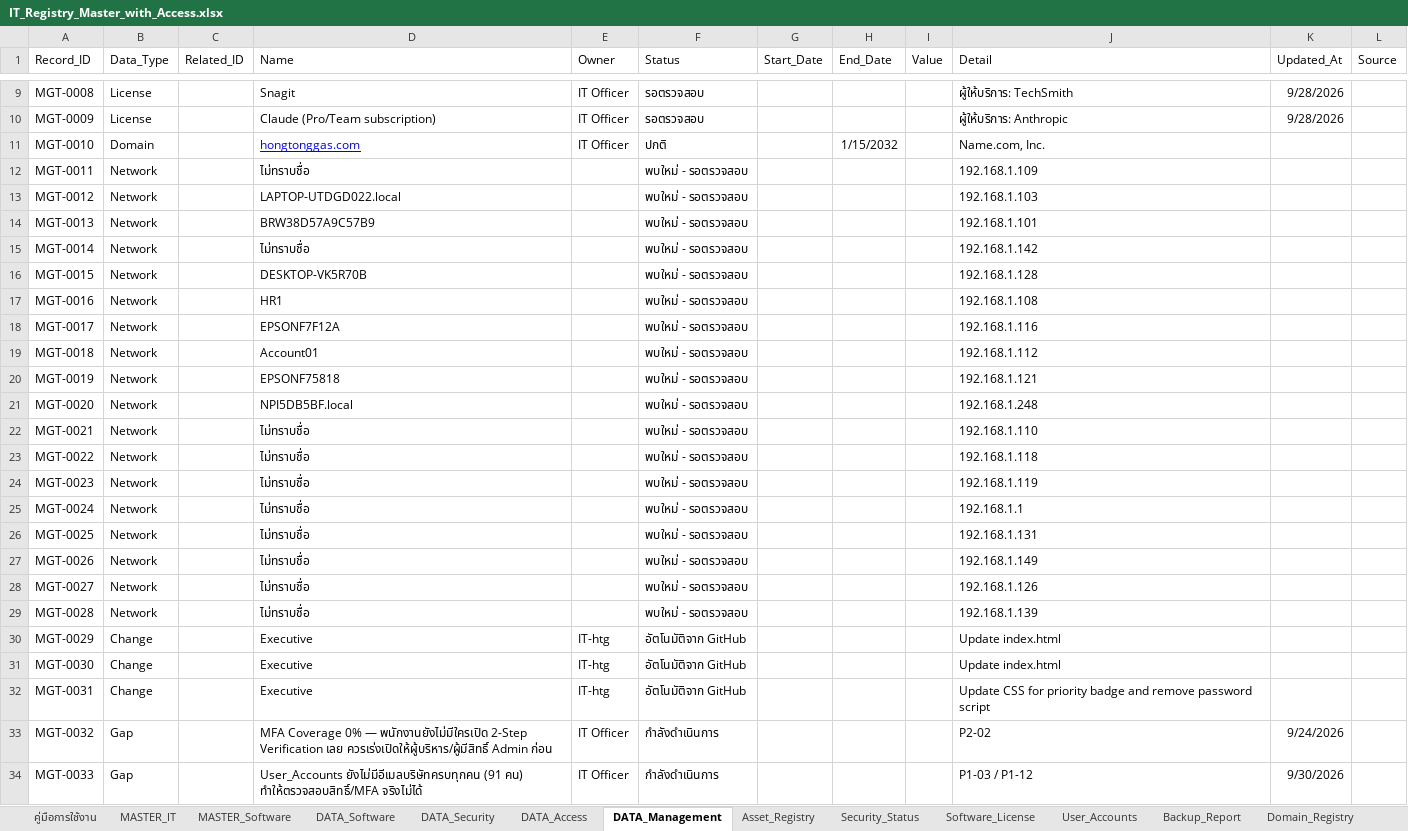
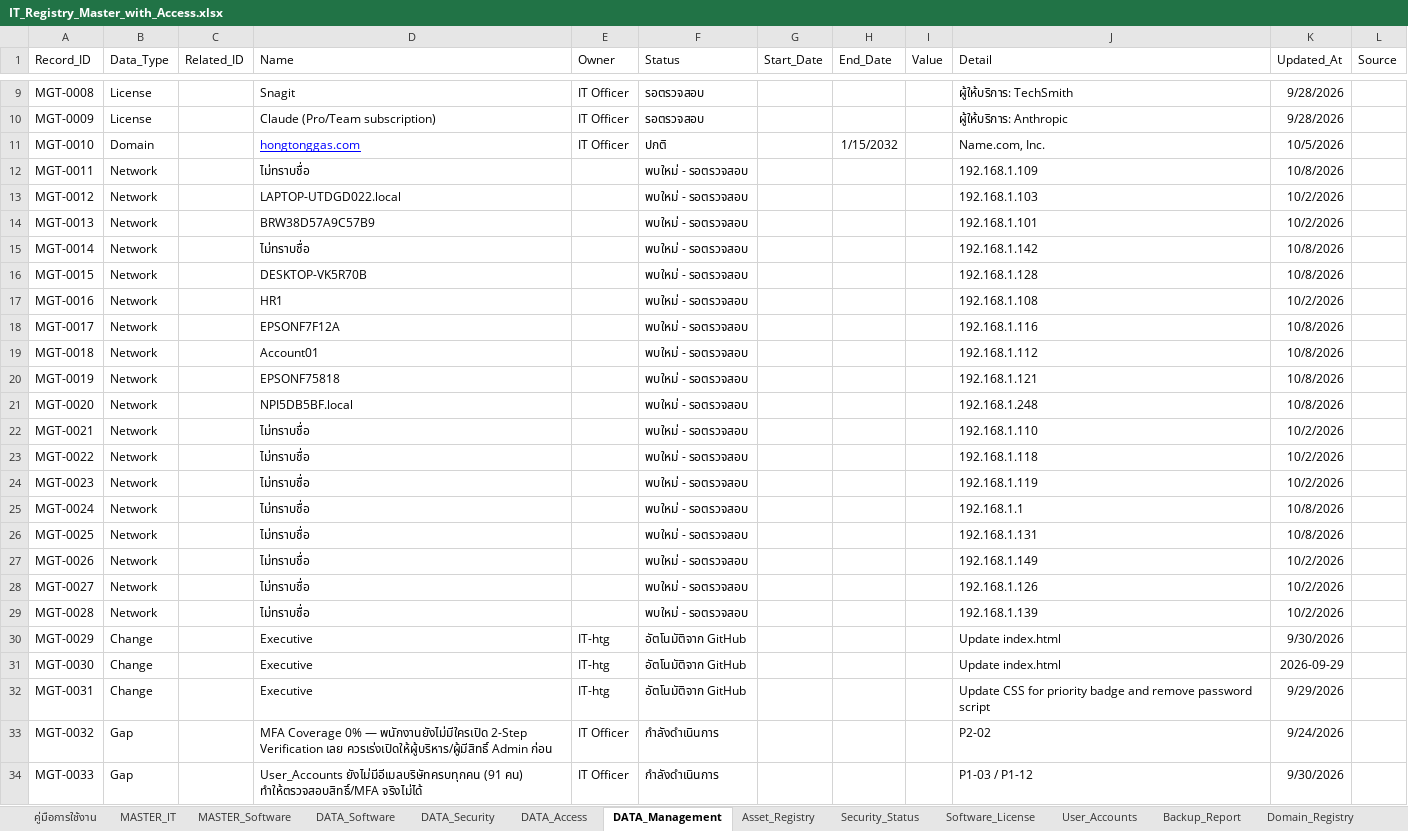
Before and after one commit to IT-htg/Executive, an Excel workbook: IT_Registry_Master_with_Access.xlsx, sheet DATA_Management, drawn as a sheet; only a part is shown, gaps mark what is left out; values as stored, in another font and other column widths than the file's, no borders; charts and pictures not drawn; the diff names each change by its address in the sheet, - before the commit and + after, or states it on an @@ line.

Commit message:
Auto-update dashboard data 2026-10-08 15:42

```diff
--- a/IT_Registry_Master_with_Access.xlsx (sheet DATA_Management)
+++ b/IT_Registry_Master_with_Access.xlsx (sheet DATA_Management)
-K11 (Updated_At): (empty)
+K11 (Updated_At): 10/5/2026
-K12 (Updated_At): (empty)
+K12 (Updated_At): 10/8/2026
-K13:K14 (Updated_At): (empty)
+K13:K14 (Updated_At): 10/2/2026
-K15:K16 (Updated_At): (empty)
+K15:K16 (Updated_At): 10/8/2026
-K17 (Updated_At): (empty)
+K17 (Updated_At): 10/2/2026
-K18:K21 (Updated_At): (empty)
+K18:K21 (Updated_At): 10/8/2026
-K22:K24 (Updated_At): (empty)
+K22:K24 (Updated_At): 10/2/2026
-K25:K26 (Updated_At): (empty)
+K25:K26 (Updated_At): 10/8/2026
-K27:K29 (Updated_At): (empty)
+K27:K29 (Updated_At): 10/2/2026
-K30 (Updated_At): (empty)
+K30 (Updated_At): 9/30/2026
-K31 (Updated_At): (empty)
+K31 (Updated_At): 2026-09-29
-K32 (Updated_At): (empty)
+K32 (Updated_At): 9/29/2026
```
